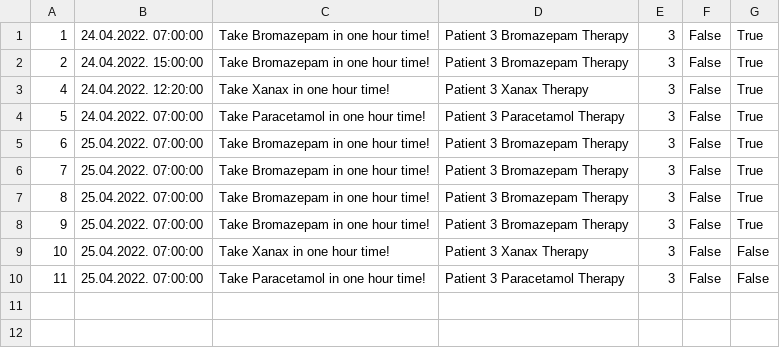
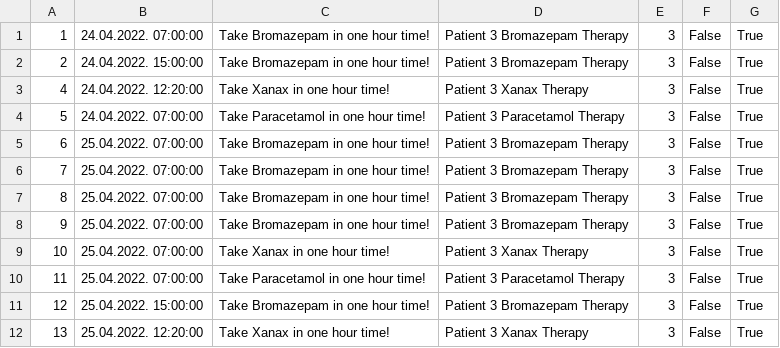
Before and after one commit to dandza7/IN-Tim-9-SIMS-HCI, a CSV file: WpfApp1/Resources/Data/notification.csv, drawn as a sheet.

Commit message:
Prebacio operacije sa notifikacijama iz user service-a u notification service

```diff
--- a/WpfApp1/Resources/Data/notification.csv
+++ b/WpfApp1/Resources/Data/notification.csv
@@ -8,3 +8,5 @@
 9;25.04.2022. 07:00:00;Take Bromazepam in one hour time!;Patient 3 Bromazepam Therapy;3;False;True
-10;25.04.2022. 07:00:00;Take Xanax in one hour time!;Patient 3 Xanax Therapy;3;False;False
-11;25.04.2022. 07:00:00;Take Paracetamol in one hour time!;Patient 3 Paracetamol Therapy;3;False;False
+10;25.04.2022. 07:00:00;Take Xanax in one hour time!;Patient 3 Xanax Therapy;3;False;True
+11;25.04.2022. 07:00:00;Take Paracetamol in one hour time!;Patient 3 Paracetamol Therapy;3;False;True
+12;25.04.2022. 15:00:00;Take Bromazepam in one hour time!;Patient 3 Bromazepam Therapy;3;False;True
+13;25.04.2022. 12:20:00;Take Xanax in one hour time!;Patient 3 Xanax Therapy;3;False;True
```
Also changed, not shown: 3 other files.
